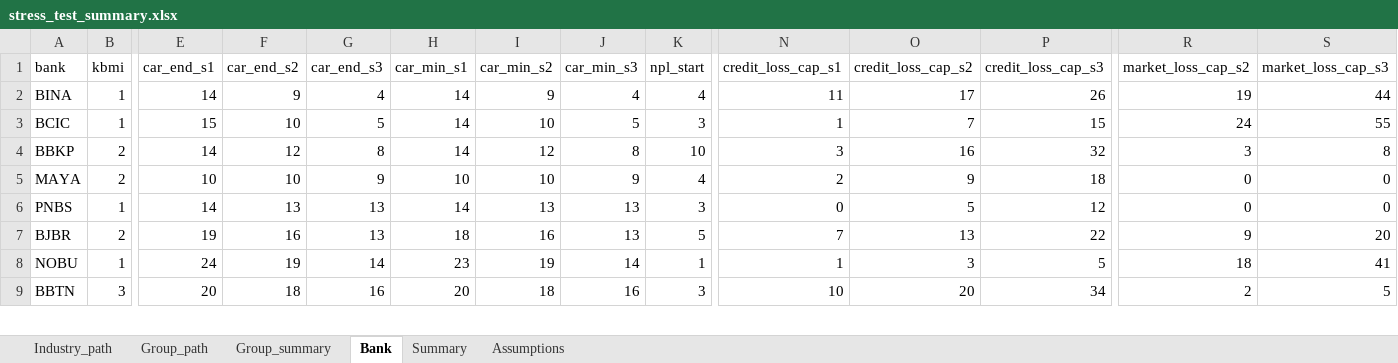
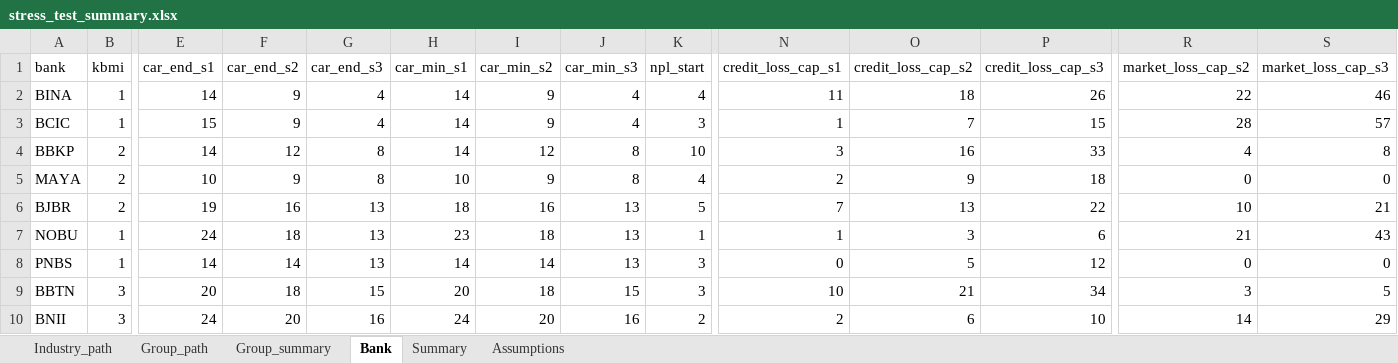
Before and after one commit to muhamadhaikal128/banking-stress-test, an Excel workbook: output/fixed/stress_test_summary.xlsx, sheet Bank, drawn as a sheet; only a part is shown, gaps mark what is left out; values as stored, in another font and other column widths than the file's, no borders; removed rows and columns are numbered as before the commit, all else as after; rows hold the shown columns only; the diff covers the shown part only; the diff names each change by its address in the sheet, - before the commit and + after, or states it on an @@ line.

```diff
--- a/output/fixed/stress_test_summary.xlsx (sheet Bank)
+++ b/output/fixed/stress_test_summary.xlsx (sheet Bank)
-O2 (credit_loss_cap_s2): 17
+O2 (credit_loss_cap_s2): 18
-R2 (market_loss_cap_s2): 19
+R2 (market_loss_cap_s2): 22
-S2 (market_loss_cap_s3): 44
+S2 (market_loss_cap_s3): 46
-F3 (car_end_s2): 10
+F3 (car_end_s2): 9
-G3 (car_end_s3): 5
+G3 (car_end_s3): 4
-I3 (car_min_s2): 10
+I3 (car_min_s2): 9
-J3 (car_min_s3): 5
+J3 (car_min_s3): 4
-R3 (market_loss_cap_s2): 24
+R3 (market_loss_cap_s2): 28
-S3 (market_loss_cap_s3): 55
+S3 (market_loss_cap_s3): 57
-P4 (credit_loss_cap_s3): 32
+P4 (credit_loss_cap_s3): 33
-R4 (market_loss_cap_s2): 3
+R4 (market_loss_cap_s2): 4
-F5 (car_end_s2): 10
+F5 (car_end_s2): 9
-G5 (car_end_s3): 9
+G5 (car_end_s3): 8
-I5 (car_min_s2): 10
+I5 (car_min_s2): 9
-J5 (car_min_s3): 9
+J5 (car_min_s3): 8
-row 6: PNBS | 1 | 14 | 13 | 13 | 14 | 13 | 13 | 3 | 0 | 5 | 12 | 0 | 0
-R6 (market_loss_cap_s2): 9
+R6 (market_loss_cap_s2): 10
-S6 (market_loss_cap_s3): 20
+S6 (market_loss_cap_s3): 21
-F7 (car_end_s2): 19
+F7 (car_end_s2): 18
-G7 (car_end_s3): 14
+G7 (car_end_s3): 13
-I7 (car_min_s2): 19
+I7 (car_min_s2): 18
-J7 (car_min_s3): 14
+J7 (car_min_s3): 13
-P7 (credit_loss_cap_s3): 5
+P7 (credit_loss_cap_s3): 6
-R7 (market_loss_cap_s2): 18
+R7 (market_loss_cap_s2): 21
-S7 (market_loss_cap_s3): 41
+S7 (market_loss_cap_s3): 43
+row 8: PNBS | 1 | 14 | 14 | 13 | 14 | 14 | 13 | 3 | 0 | 5 | 12 | 0 | 0
-G9 (car_end_s3): 16
+G9 (car_end_s3): 15
-J9 (car_min_s3): 16
+J9 (car_min_s3): 15
-O9 (credit_loss_cap_s2): 20
+O9 (credit_loss_cap_s2): 21
-R9 (market_loss_cap_s2): 2
+R9 (market_loss_cap_s2): 3
+row 10: BNII | 3 | 24 | 20 | 16 | 24 | 20 | 16 | 2 | 2 | 6 | 10 | 14 | 29
```
Also changed, not shown: 2 added rows, 3 removed rows and 50 edited cells elsewhere in this sheet, sheet Group_summary, sheet Summary, sheet Group_path, sheet Industry_path, input/Solvency ST.xlsx, 52 other files.
